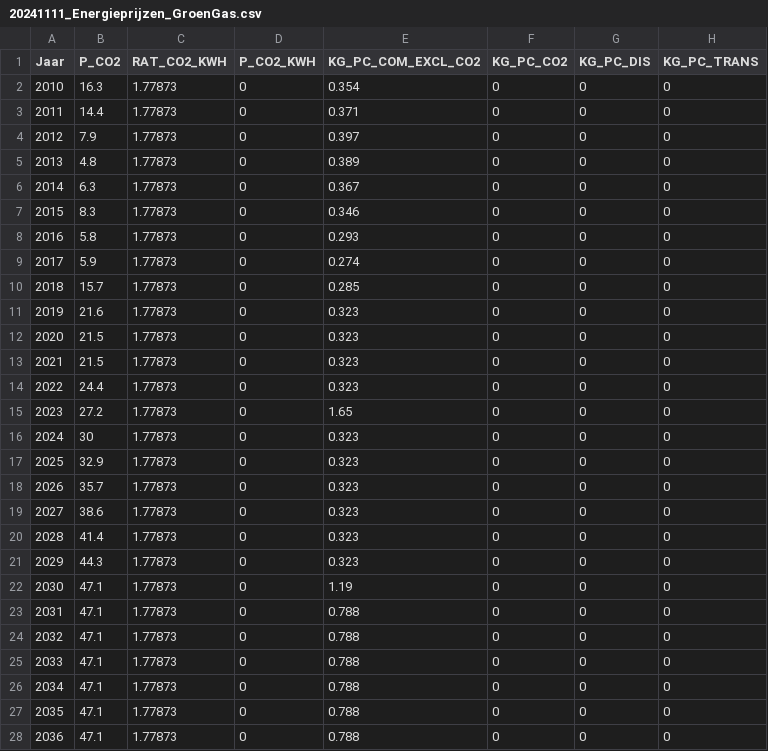
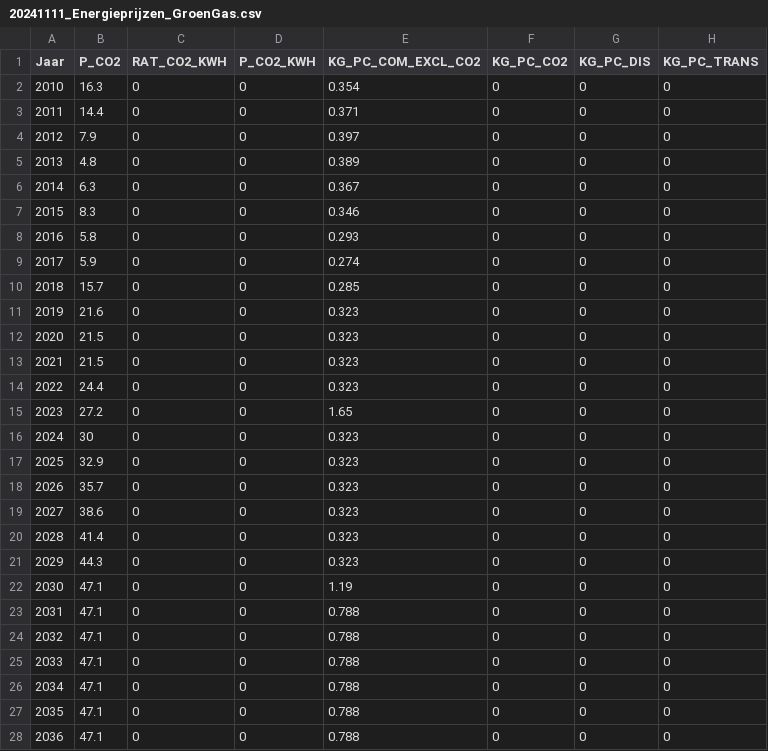
Before and after one commit to pbl-nl/model-vesta-public, a CSV file: data/20241111_Energieprijzen_GroenGas.csv, drawn as a sheet; only a part is shown; the diff covers the shown part only; the diff names each change by its address in the sheet, - before the commit and + after, or states it on an @@ line.

Commit message:
CO2 uitstoot van groene energiedragers naar 0

```diff
--- a/data/20241111_Energieprijzen_GroenGas.csv
+++ b/data/20241111_Energieprijzen_GroenGas.csv
-C2:C28 (RAT_CO2_KWH): 1.77873
+C2:C28 (RAT_CO2_KWH): 0
```
Also changed, not shown: 44 edited cells elsewhere in this file, data/20241111_Energieprijzen_GroenElek.csv.
